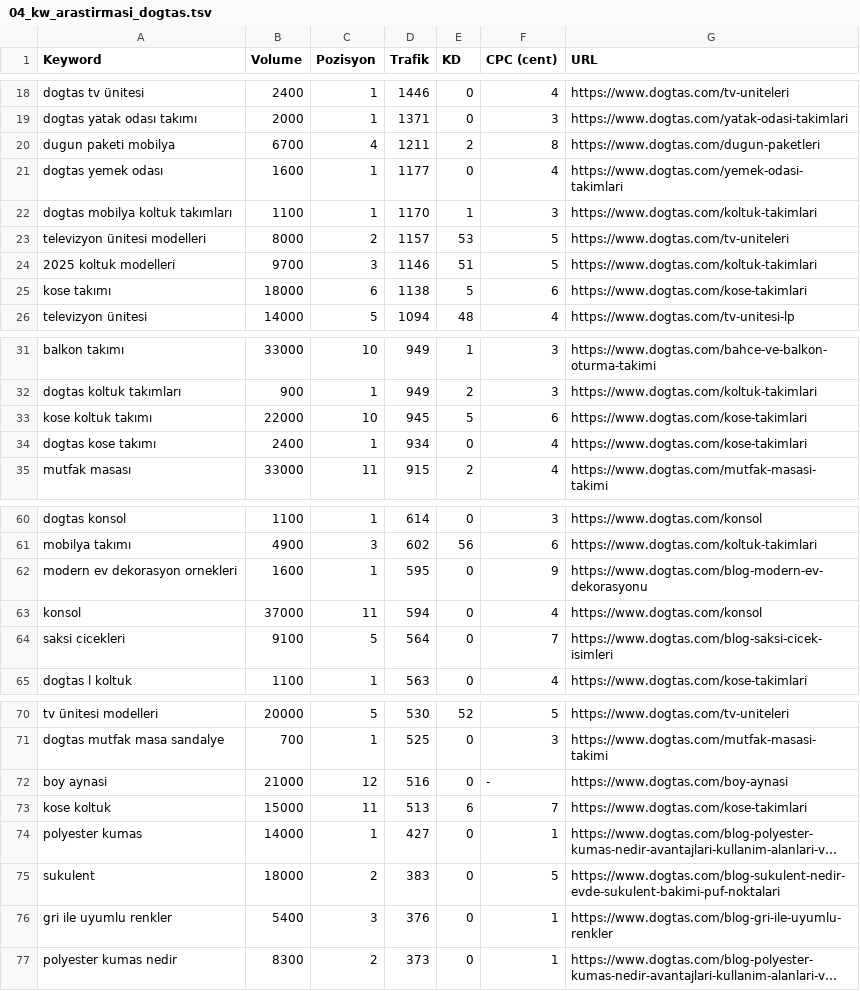
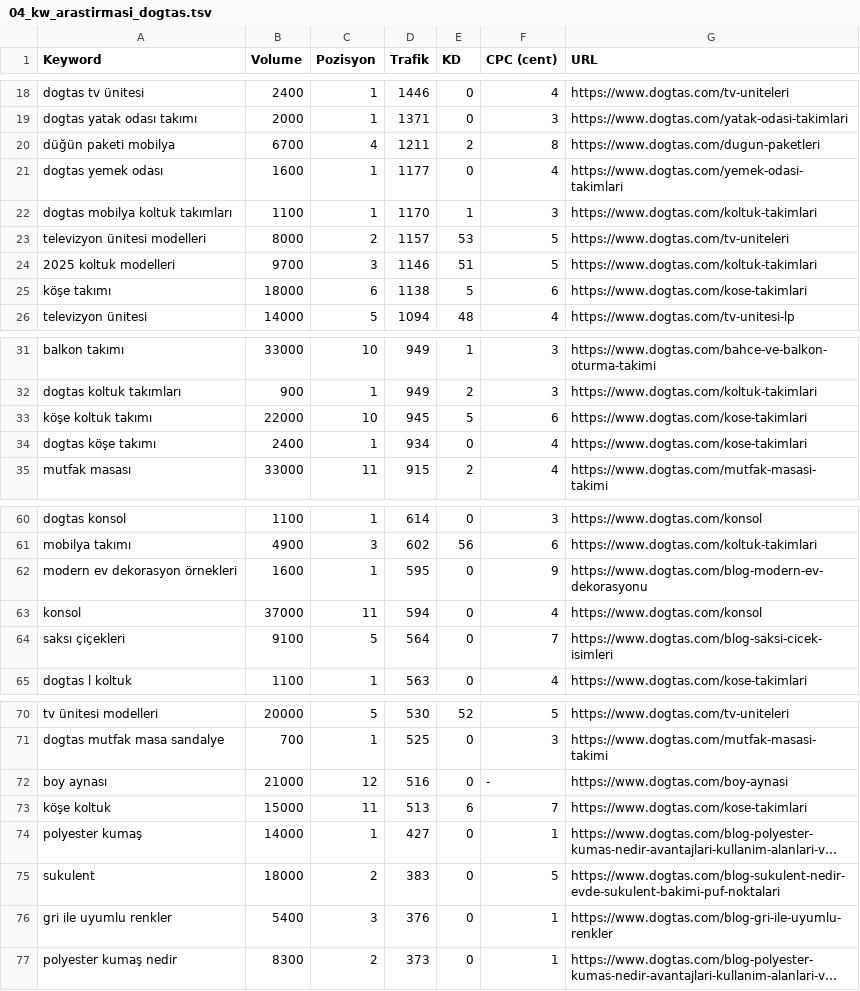
Before and after one commit to eymenalpat/dogan, a TSV file: seo-analiz/04_kw_arastirmasi_dogtas.tsv, drawn as a sheet; only a part is shown, gaps mark what is left out; long unchanged cells end in …; the diff covers the shown part only; the diff names each change by its address in the sheet, - before the commit and + after, or states it on an @@ line.

```diff
--- a/seo-analiz/04_kw_arastirmasi_dogtas.tsv
+++ b/seo-analiz/04_kw_arastirmasi_dogtas.tsv
-A20 (Keyword): dugun paketi mobilya
+A20 (Keyword): düğün paketi mobilya
-A25 (Keyword): kose takımı
+A25 (Keyword): köşe takımı
-A33 (Keyword): kose koltuk takımı
+A33 (Keyword): köşe koltuk takımı
-A34 (Keyword): dogtas kose takımı
+A34 (Keyword): dogtas köşe takımı
-A62 (Keyword): modern ev dekorasyon ornekleri
+A62 (Keyword): modern ev dekorasyon örnekleri
-A64 (Keyword): saksi cicekleri
+A64 (Keyword): saksı çiçekleri
-A72 (Keyword): boy aynasi
+A72 (Keyword): boy aynası
-A73 (Keyword): kose koltuk
+A73 (Keyword): köşe koltuk
-A74 (Keyword): polyester kumas
+A74 (Keyword): polyester kumaş
-A77 (Keyword): polyester kumas nedir
+A77 (Keyword): polyester kumaş nedir
```
Also changed, not shown: 1 edited cell elsewhere in this file, seo-analiz/03_kw_arastirmasi_lovayatak.tsv, seo-analiz/08_top_pages_kelebek.tsv, 6 other files.
